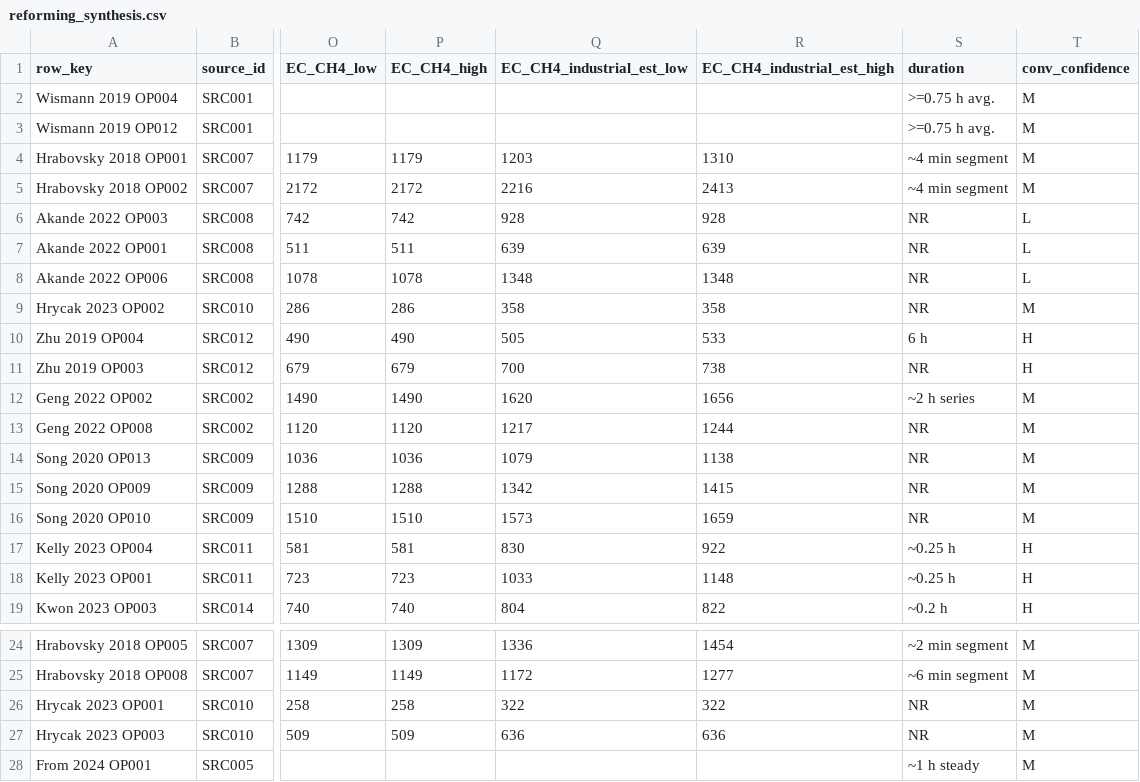
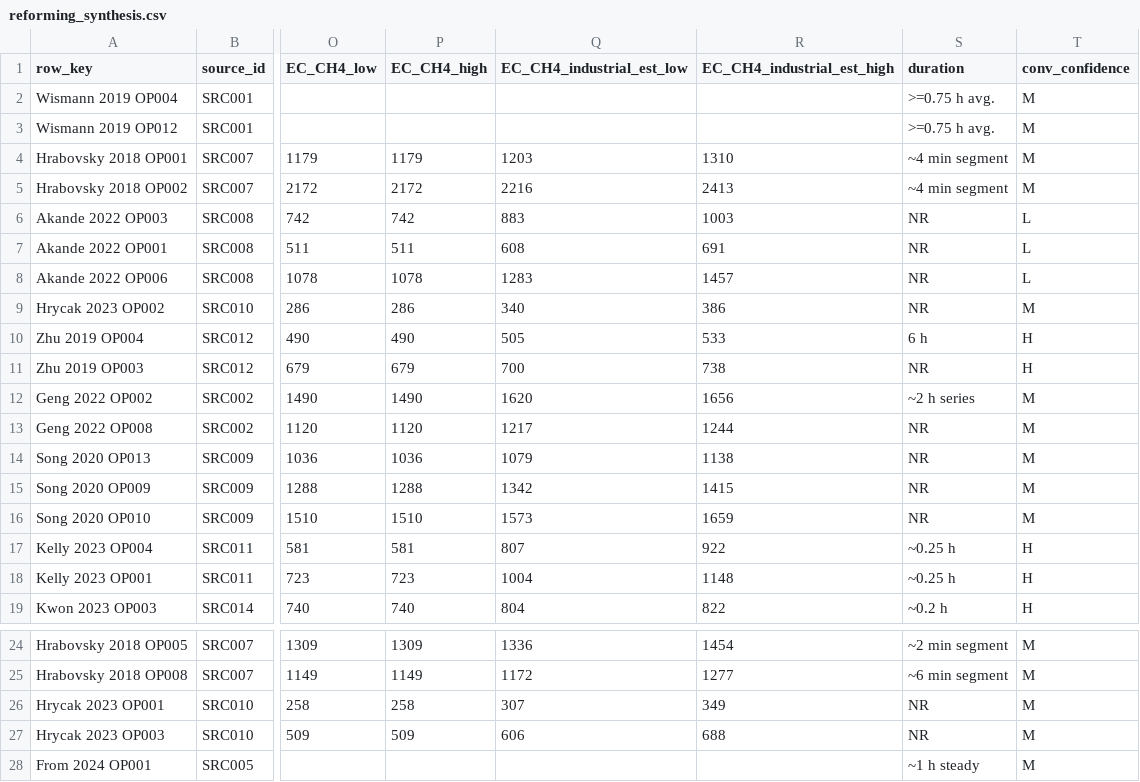
Before and after one commit to bulfinb/plasma-power-supply-constraints, a CSV file: literature_reforming/0_synthesis/reforming_synthesis.csv, drawn as a sheet; only a part is shown, gaps mark what is left out; the diff names each change by its address in the sheet, - before the commit and + after, or states it on an @@ line.

```diff
--- a/literature_reforming/0_synthesis/reforming_synthesis.csv
+++ b/literature_reforming/0_synthesis/reforming_synthesis.csv
-Q6 (EC_CH4_industrial_est_low): 928
+Q6 (EC_CH4_industrial_est_low): 883
-R6 (EC_CH4_industrial_est_high): 928
+R6 (EC_CH4_industrial_est_high): 1003
-Q7 (EC_CH4_industrial_est_low): 639
+Q7 (EC_CH4_industrial_est_low): 608
-R7 (EC_CH4_industrial_est_high): 639
+R7 (EC_CH4_industrial_est_high): 691
-Q8 (EC_CH4_industrial_est_low): 1348
+Q8 (EC_CH4_industrial_est_low): 1283
-R8 (EC_CH4_industrial_est_high): 1348
+R8 (EC_CH4_industrial_est_high): 1457
-Q9 (EC_CH4_industrial_est_low): 358
+Q9 (EC_CH4_industrial_est_low): 340
-R9 (EC_CH4_industrial_est_high): 358
+R9 (EC_CH4_industrial_est_high): 386
-Q17 (EC_CH4_industrial_est_low): 830
+Q17 (EC_CH4_industrial_est_low): 807
-Q18 (EC_CH4_industrial_est_low): 1033
+Q18 (EC_CH4_industrial_est_low): 1004
-Q26 (EC_CH4_industrial_est_low): 322
+Q26 (EC_CH4_industrial_est_low): 307
-R26 (EC_CH4_industrial_est_high): 322
+R26 (EC_CH4_industrial_est_high): 349
-Q27 (EC_CH4_industrial_est_low): 636
+Q27 (EC_CH4_industrial_est_low): 606
-R27 (EC_CH4_industrial_est_high): 636
+R27 (EC_CH4_industrial_est_high): 688
```
Also changed, not shown: literature_co2_splitting/0_synthesis/co2_synthesis.csv, power_systems/figures/scaleup_wall_basis.csv, 25 other files.
